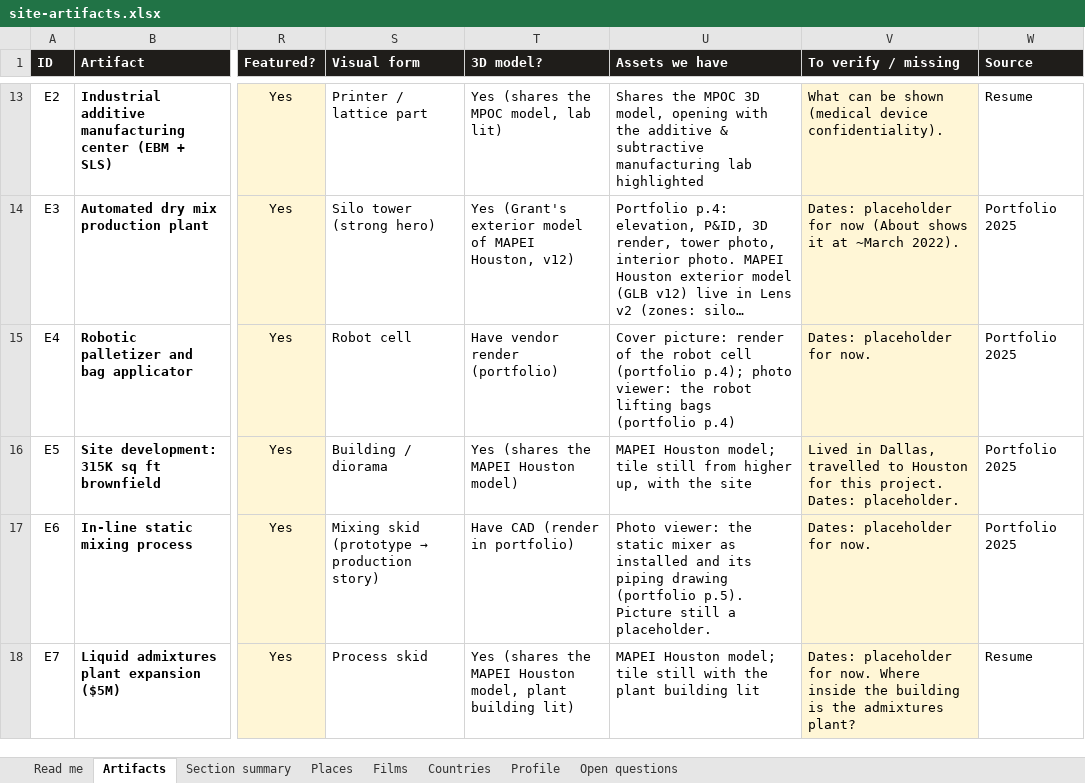
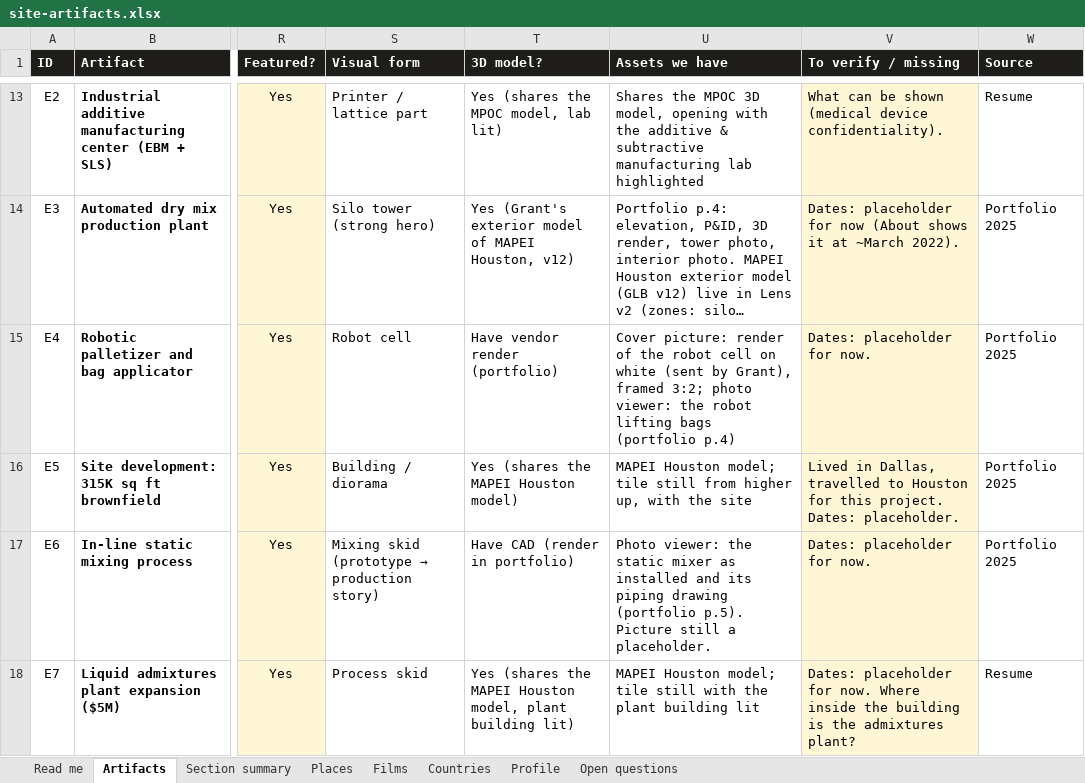
Before and after one commit to gsacco15/grantsacco, an Excel workbook: planning/site-artifacts.xlsx, sheet Artifacts, drawn as a sheet; only a part is shown, gaps mark what is left out; long unchanged cells end in …; values as stored, in another font and other column widths than the file's, no borders; charts and pictures not drawn; the diff names each change by its address in the sheet, - before the commit and + after, or states it on an @@ line.

```diff
--- a/planning/site-artifacts.xlsx (sheet Artifacts)
+++ b/planning/site-artifacts.xlsx (sheet Artifacts)
-U15 (Assets we have): …robot cell (portfolio p.4); photo viewer:…
+U15 (Assets we have): …robot cell on white (sent by Grant), framed 3:2; photo viewer:…
```
Also changed, not shown: 3 other files.
